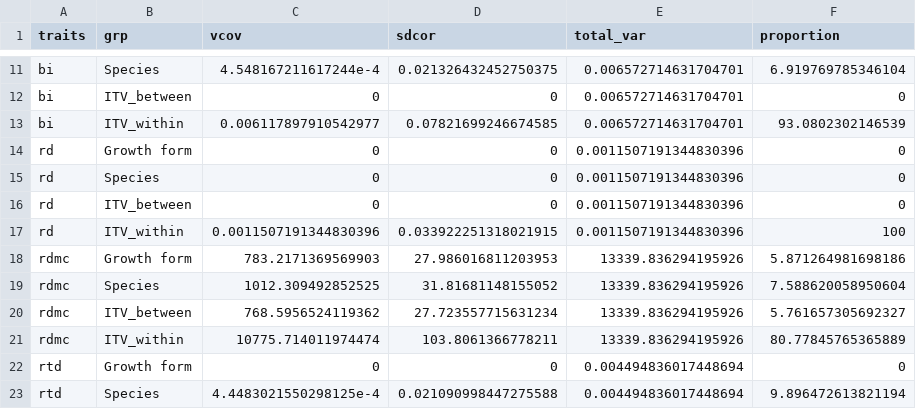
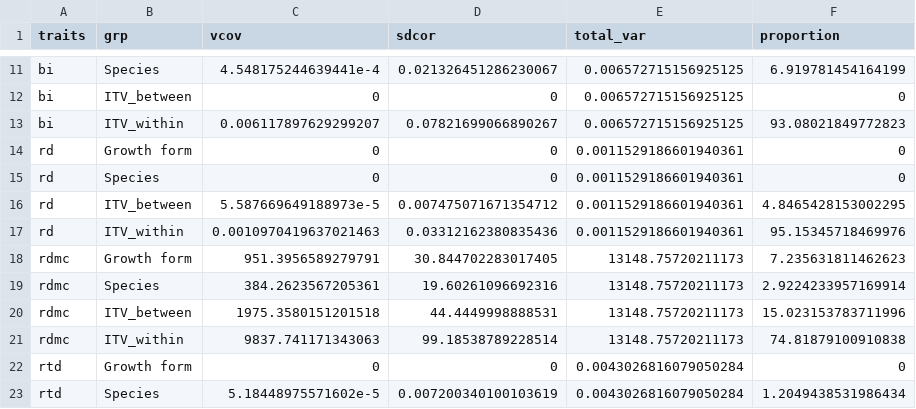
Before and after one commit to LARAGONB/drakensberg_grasslands_functional_traits, a CSV file: results/tab/proportion_total_trait_variance.csv, drawn as a sheet; only a part is shown, gaps mark what is left out; the diff covers the shown part only; the diff names each change by its address in the sheet, - before the commit and + after, or states it on an @@ line.

```diff
--- a/results/tab/proportion_total_trait_variance.csv
+++ b/results/tab/proportion_total_trait_variance.csv
-C11 (vcov): 4.548167211617244e-4
+C11 (vcov): 4.548175244639441e-4
-D11 (sdcor): 0.021326432452750375
+D11 (sdcor): 0.021326451286230067
-E11:E13 (total_var): 0.006572714631704701
+E11:E13 (total_var): 0.006572715156925125
-F11 (proportion): 6.919769785346104
+F11 (proportion): 6.919781454164199
-C13 (vcov): 0.006117897910542977
+C13 (vcov): 0.006117897629299207
-D13 (sdcor): 0.07821699246674585
+D13 (sdcor): 0.07821699066890267
-F13 (proportion): 93.0802302146539
+F13 (proportion): 93.08021849772823
-E14:E17 (total_var): 0.0011507191344830396
+E14:E17 (total_var): 0.0011529186601940361
-C16 (vcov): 0
+C16 (vcov): 5.587669649188973e-5
-D16 (sdcor): 0
+D16 (sdcor): 0.007475071671354712
-F16 (proportion): 0
+F16 (proportion): 4.8465428153002295
-C17 (vcov): 0.0011507191344830396
+C17 (vcov): 0.0010970419637021463
-D17 (sdcor): 0.033922251318021915
+D17 (sdcor): 0.03312162380835436
-F17 (proportion): 100
+F17 (proportion): 95.15345718469976
-C18 (vcov): 783.2171369569903
+C18 (vcov): 951.3956589279791
-D18 (sdcor): 27.986016811203953
+D18 (sdcor): 30.844702283017405
-E18:E21 (total_var): 13339.836294195926
+E18:E21 (total_var): 13148.75720211173
-F18 (proportion): 5.871264981698186
+F18 (proportion): 7.235631811462623
-C19 (vcov): 1012.309492852525
+C19 (vcov): 384.2623567205361
-D19 (sdcor): 31.81681148155052
+D19 (sdcor): 19.60261096692316
-F19 (proportion): 7.588620058950604
+F19 (proportion): 2.9224233957169914
-C20 (vcov): 768.5956524119362
+C20 (vcov): 1975.3580151201518
-D20 (sdcor): 27.723557715631234
+D20 (sdcor): 44.4449998888531
-F20 (proportion): 5.761657305692327
+F20 (proportion): 15.023153783711996
-C21 (vcov): 10775.714011974474
+C21 (vcov): 9837.741171343063
-D21 (sdcor): 103.8061366778211
+D21 (sdcor): 99.18538789228514
-F21 (proportion): 80.77845765365889
+F21 (proportion): 74.81879100910838
-E22:E23 (total_var): 0.004494836017448694
+E22:E23 (total_var): 0.0043026816079050284
-C23 (vcov): 4.4483021550298125e-4
+C23 (vcov): 5.18448975571602e-5
-D23 (sdcor): 0.021090998447275588
+D23 (sdcor): 0.007200340100103619
-F23 (proportion): 9.896472613821194
+F23 (proportion): 1.2049438531986434
```
Also changed, not shown: 105 edited cells elsewhere in this file, 3 other files.
